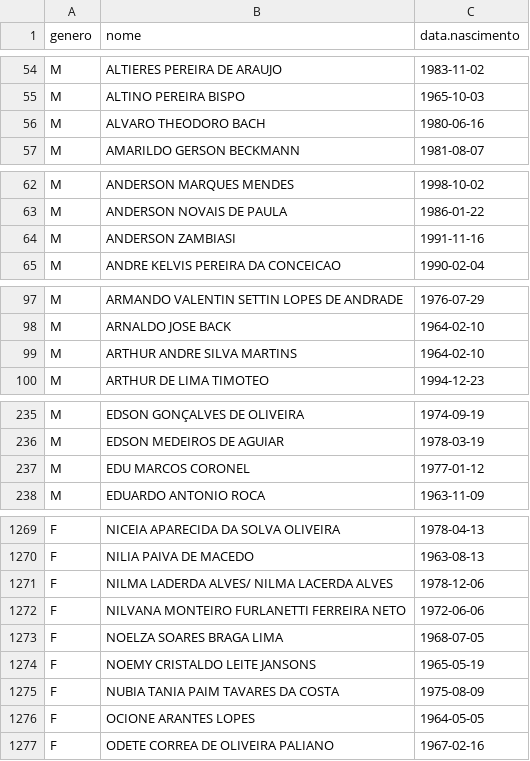
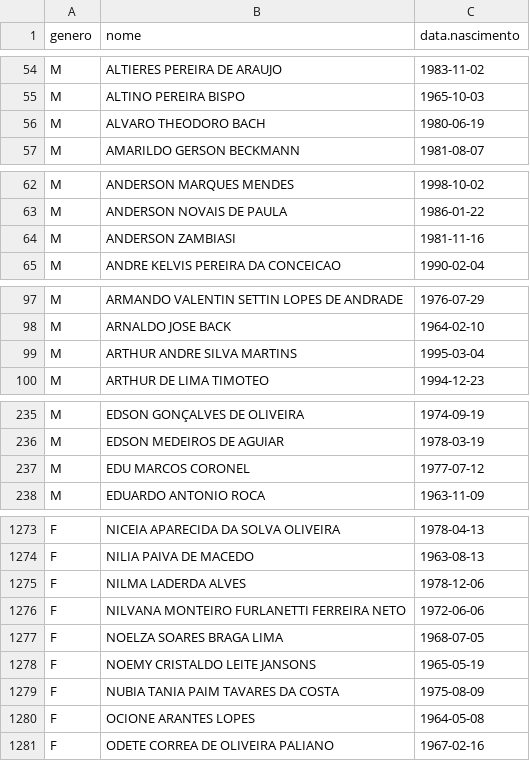
Before and after one commit to rlaboiss/invasao-brasilia-2023, a CSV file: presos.csv, drawn as a sheet; only a part is shown, gaps mark what is left out; the diff covers the shown part only.

Commit message:
Update for new data, published today by the SEAPE-DF

```diff
--- a/presos.csv
+++ b/presos.csv
@@ -55,3 +55,3 @@ M,ALTIERES PEREIRA DE ARAUJO,1983-11-02
 M,ALTINO PEREIRA BISPO,1965-10-03
-M,ALVARO THEODORO BACH,1980-06-16
+M,ALVARO THEODORO BACH,1980-06-19
 M,AMARILDO GERSON BECKMANN,1981-08-07
@@ -63,3 +63,3 @@ M,ANDERSON MARQUES MENDES,1998-10-02
 M,ANDERSON NOVAIS DE PAULA,1986-01-22
-M,ANDERSON ZAMBIASI,1991-11-16
+M,ANDERSON ZAMBIASI,1981-11-16
 M,ANDRE KELVIS PEREIRA DA CONCEICAO,1990-02-04
@@ -98,3 +98,3 @@ M,ARMANDO VALENTIN SETTIN LOPES DE ANDRADE,1976-07-29
 M,ARNALDO JOSE BACK,1964-02-10
-M,ARTHUR ANDRE SILVA MARTINS,1964-02-10
+M,ARTHUR ANDRE SILVA MARTINS,1995-03-04
 M,ARTHUR DE LIMA TIMOTEO,1994-12-23
@@ -236,3 +236,3 @@ M,EDSON GONÇALVES DE OLIVEIRA,1974-09-19
 M,EDSON MEDEIROS DE AGUIAR,1978-03-19
-M,EDU MARCOS CORONEL,1977-01-12
+M,EDU MARCOS CORONEL,1977-07-12
 M,EDUARDO ANTONIO ROCA,1963-11-09
@@ -1270,3 +1274,3 @@ F,NICEIA APARECIDA DA SOLVA OLIVEIRA,1978-04-13
 F,NILIA PAIVA DE MACEDO,1963-08-13
-F,NILMA LADERDA ALVES/ NILMA LACERDA ALVES,1978-12-06
+F,NILMA LADERDA ALVES,1978-12-06
 F,NILVANA MONTEIRO FURLANETTI FERREIRA NETO,1972-06-06
@@ -1275,3 +1279,3 @@ F,NOEMY CRISTALDO LEITE JANSONS,1965-05-19
 F,NUBIA TANIA PAIM TAVARES DA COSTA,1975-08-09
-F,OCIONE ARANTES LOPES,1964-05-05
+F,OCIONE ARANTES LOPES,1964-05-08
 F,ODETE CORREA DE OLIVEIRA PALIANO,1967-02-16
```
Also changed, not shown: 8 added rows, 4 removed rows, 3 moved rows and 14 edited cells elsewhere in this file, 2 other files.
